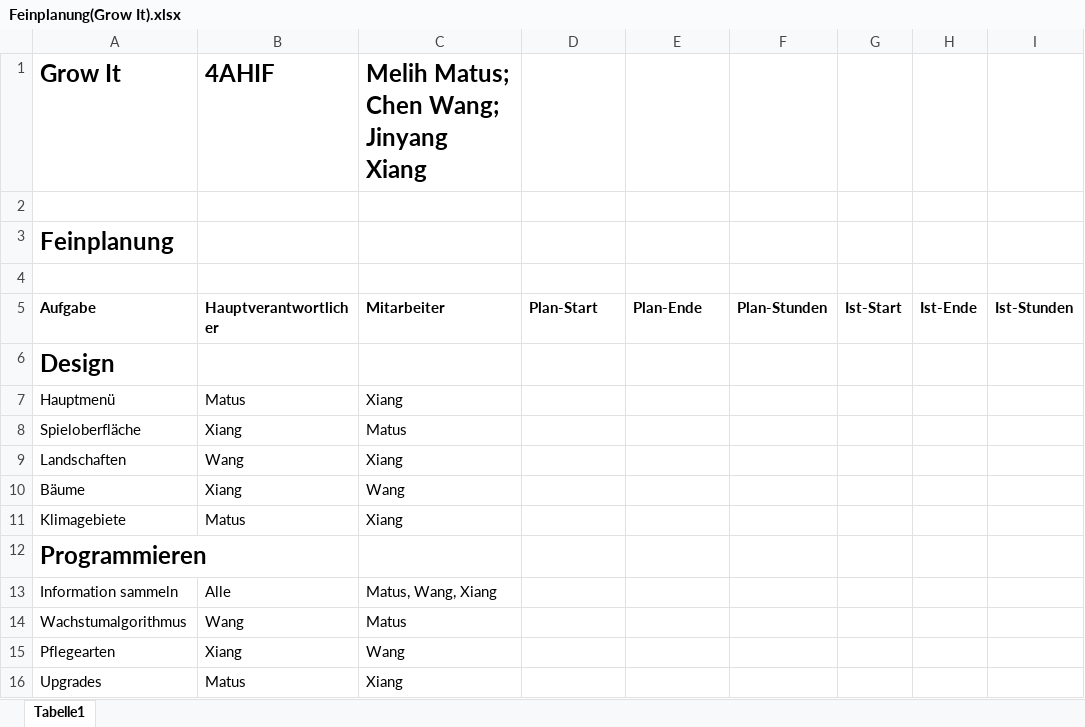
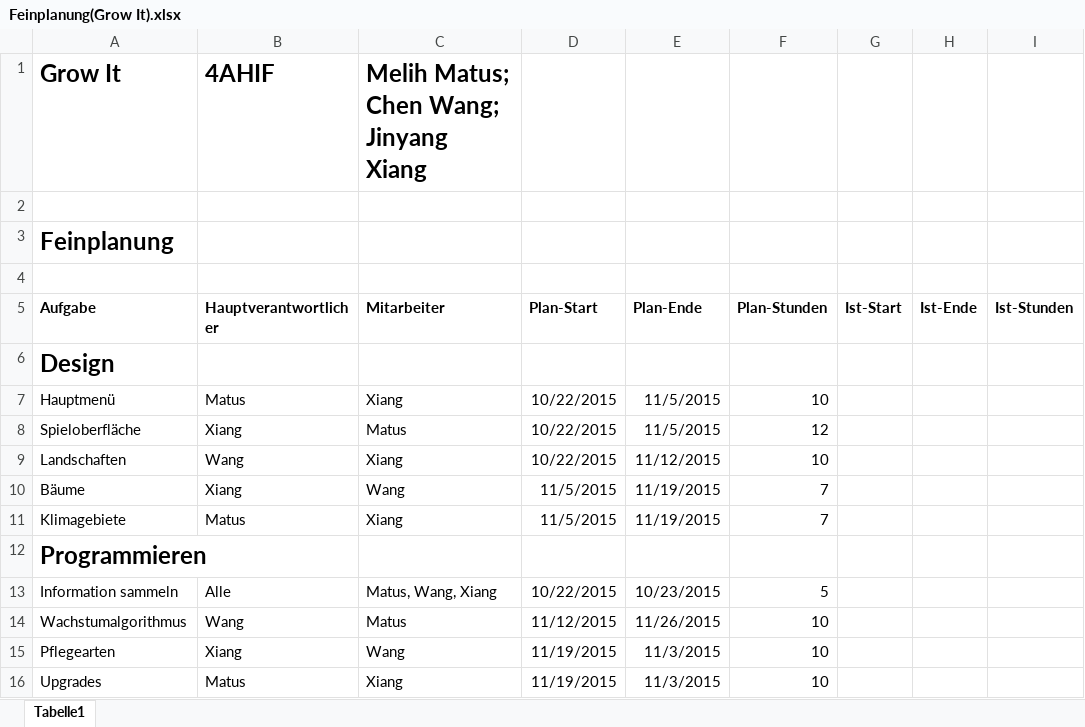
Before and after one commit to JinBack7/GrowIt, an Excel workbook: Feinplanung(Grow It).xlsx, sheet Tabelle1, drawn as a sheet; values as stored, in another font and other column widths than the file's, no borders; the diff names each change by its address in the sheet, - before the commit and + after, or states it on an @@ line.

Commit message:
Feinplannung fertig

```diff
--- a/Feinplanung(Grow It).xlsx (sheet Tabelle1)
+++ b/Feinplanung(Grow It).xlsx (sheet Tabelle1)
-D7:D9 (Plan-Start): (empty)
+D7:D9 (Plan-Start): 10/22/2015
-E7:E8 (Plan-Ende): (empty)
+E7:E8 (Plan-Ende): 11/5/2015
-F7 (Plan-Stunden): (empty)
+F7 (Plan-Stunden): 10
-F8 (Plan-Stunden): (empty)
+F8 (Plan-Stunden): 12
-E9 (Plan-Ende): (empty)
+E9 (Plan-Ende): 11/12/2015
-F9 (Plan-Stunden): (empty)
+F9 (Plan-Stunden): 10
-D10:D11 (Plan-Start): (empty)
+D10:D11 (Plan-Start): 11/5/2015
-E10:E11 (Plan-Ende): (empty)
+E10:E11 (Plan-Ende): 11/19/2015
-F10:F11 (Plan-Stunden): (empty)
+F10:F11 (Plan-Stunden): 7
-D13 (Plan-Start): (empty)
+D13 (Plan-Start): 10/22/2015
-E13 (Plan-Ende): (empty)
+E13 (Plan-Ende): 10/23/2015
-F13 (Plan-Stunden): (empty)
+F13 (Plan-Stunden): 5
-D14 (Plan-Start): (empty)
+D14 (Plan-Start): 11/12/2015
-E14 (Plan-Ende): (empty)
+E14 (Plan-Ende): 11/26/2015
-F14:F16 (Plan-Stunden): (empty)
+F14:F16 (Plan-Stunden): 10
-D15:D16 (Plan-Start): (empty)
+D15:D16 (Plan-Start): 11/19/2015
-E15:E16 (Plan-Ende): (empty)
+E15:E16 (Plan-Ende): 11/3/2015
```
